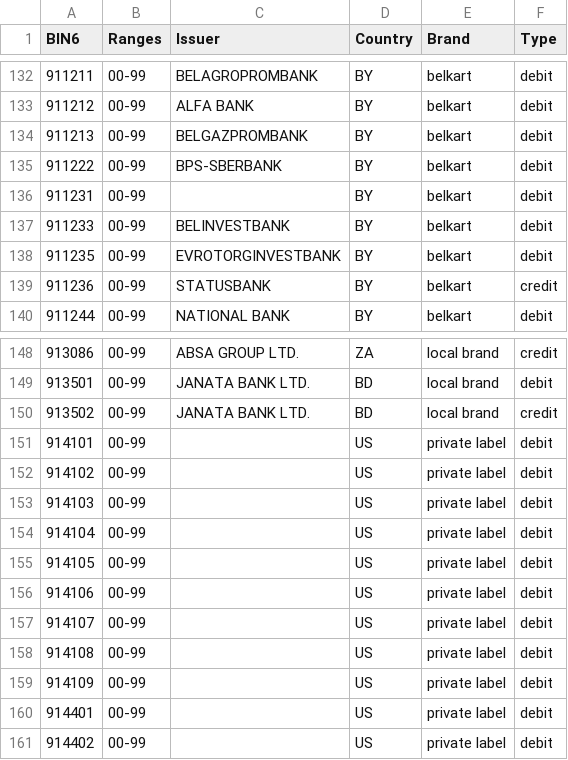
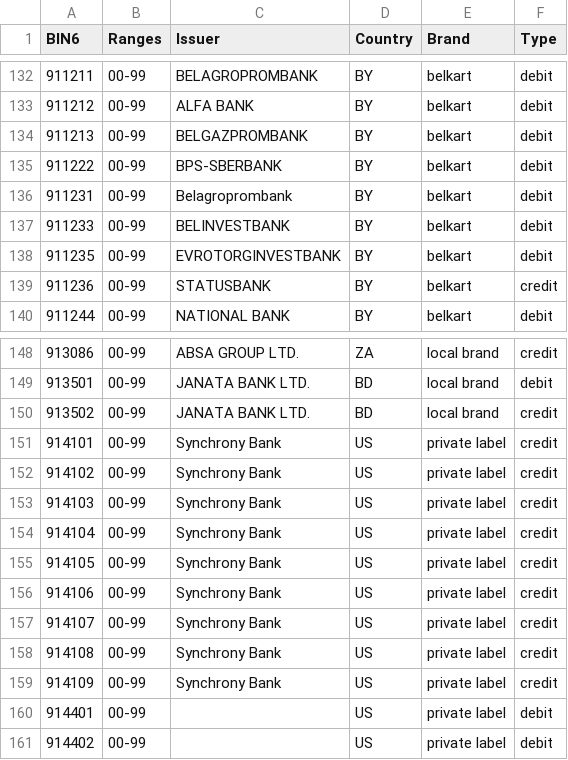
Before and after one commit to Wayproyect/openbiin, a CSV file: functions/data/91.csv, drawn as a sheet; only a part is shown, gaps mark what is left out.

```diff
--- a/functions/data/91.csv
+++ b/functions/data/91.csv
@@ -135,3 +135,3 @@ BIN6,Ranges,Issuer,Country,Brand,Type
 911222,00-99,BPS-SBERBANK,BY,belkart,debit
-911231,00-99,,BY,belkart,debit
+911231,00-99,Belagroprombank,BY,belkart,debit
 911233,00-99,BELINVESTBANK,BY,belkart,debit
@@ -150,11 +150,11 @@ BIN6,Ranges,Issuer,Country,Brand,Type
 913502,00-99,JANATA BANK LTD.,BD,local brand,credit
-914101,00-99,,US,private label,debit
-914102,00-99,,US,private label,debit
-914103,00-99,,US,private label,debit
-914104,00-99,,US,private label,debit
-914105,00-99,,US,private label,debit
-914106,00-99,,US,private label,debit
-914107,00-99,,US,private label,debit
-914108,00-99,,US,private label,debit
-914109,00-99,,US,private label,debit
+914101,00-99,Synchrony Bank,US,private label,credit
+914102,00-99,Synchrony Bank,US,private label,credit
+914103,00-99,Synchrony Bank,US,private label,credit
+914104,00-99,Synchrony Bank,US,private label,credit
+914105,00-99,Synchrony Bank,US,private label,credit
+914106,00-99,Synchrony Bank,US,private label,credit
+914107,00-99,Synchrony Bank,US,private label,credit
+914108,00-99,Synchrony Bank,US,private label,credit
+914109,00-99,Synchrony Bank,US,private label,credit
 914401,00-99,,US,private label,debit
```
